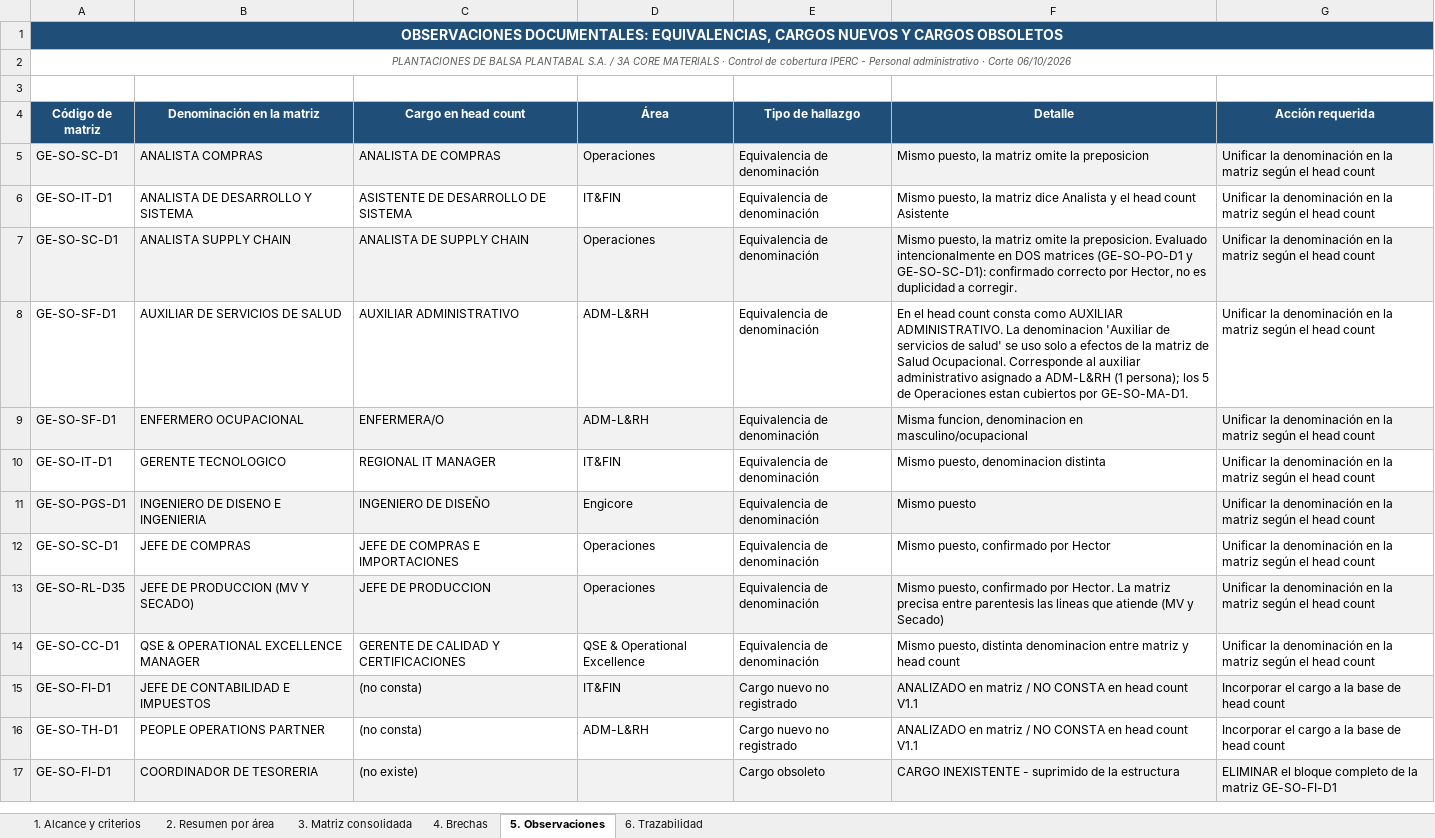
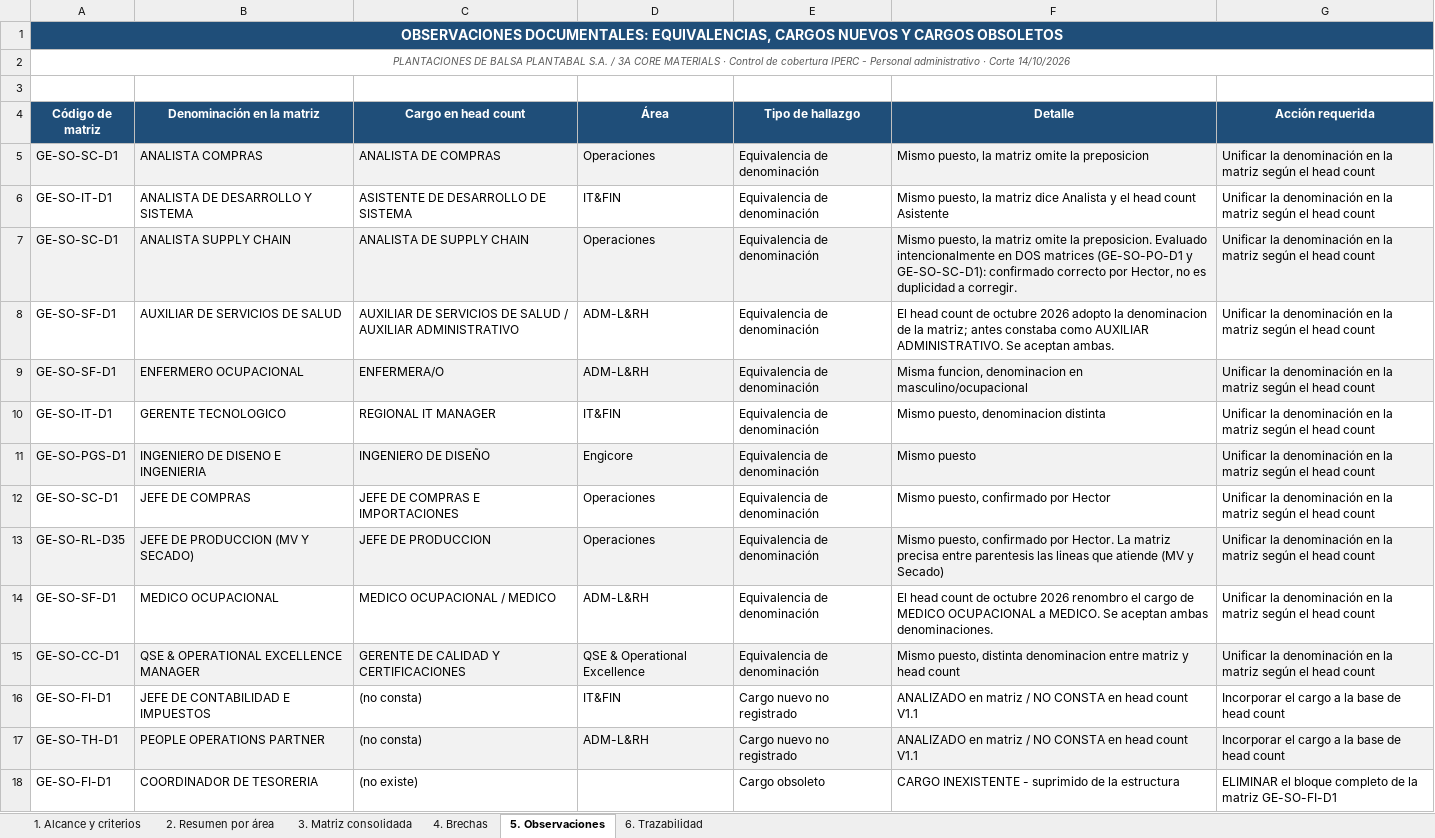
Before and after one commit to hectorclavijoayala88/tratamiento_CAR-s, an Excel workbook: Cobertura_IPERC_Administrativos_CAR.xlsx, sheet 5. Observaciones, drawn as a sheet; values as stored, in another font and other column widths than the file's, no borders; addresses are those after the commit; the diff names each change by its address in the sheet, - before the commit and + after, or states it on an @@ line.

```diff
--- a/Cobertura_IPERC_Administrativos_CAR.xlsx (sheet 5. Observaciones)
+++ b/Cobertura_IPERC_Administrativos_CAR.xlsx (sheet 5. Observaciones)
-A2 (Código de matriz): …· Corte 06/10/2026
+A2 (Código de matriz): …· Corte 14/10/2026
-C8 (Cargo en head count): AUXILIAR ADMINISTRATIVO
+C8 (Cargo en head count): AUXILIAR DE SERVICIOS DE SALUD / AUXILIAR ADMINISTRATIVO
-F8 (Detalle): En el head count consta como AUXILIAR ADMINISTRATIVO. La denominacion 'Auxiliar de servicios de salud' se uso solo a efectos de la matriz de Salud Ocupacional. Corresponde al auxiliar administrativo asignado a ADM-L&RH (1 persona); los 5 de Operaciones estan cubiertos por GE-SO-MA-D1.
+F8 (Detalle): El head count de octubre 2026 adopto la denominacion de la matriz; antes constaba como AUXILIAR ADMINISTRATIVO. Se aceptan ambas.
+row 14: GE-SO-SF-D1 | MEDICO OCUPACIONAL | MEDICO OCUPACIONAL / MEDICO | ADM-L&RH | Equivalencia de denominación | El head count de octubre 2026 renombro el cargo de MEDICO OCUPACIONAL a MEDICO. Se aceptan ambas denominaciones. | Unificar la denominación en la matriz según el head count
-A15:G15 fill: none
+A15:G15 fill: #F2F2F2
-A16:G16 fill: #F2F2F2
+A16:G16 fill: none
-A17:G17 fill: none
+A17:G17 fill: #F2F2F2
-A18:G18 fill: #F2F2F2
+A18:G18 fill: none
```
Also changed, not shown: sheet 1. Alcance y criterios, sheet 2. Resumen por área, sheet 4. Brechas, sheet 6. Trazabilidad, sheet 3. Matriz consolidada, Cruce_HC_Octubre_vs_Matrices.xlsx, 3 other files.
